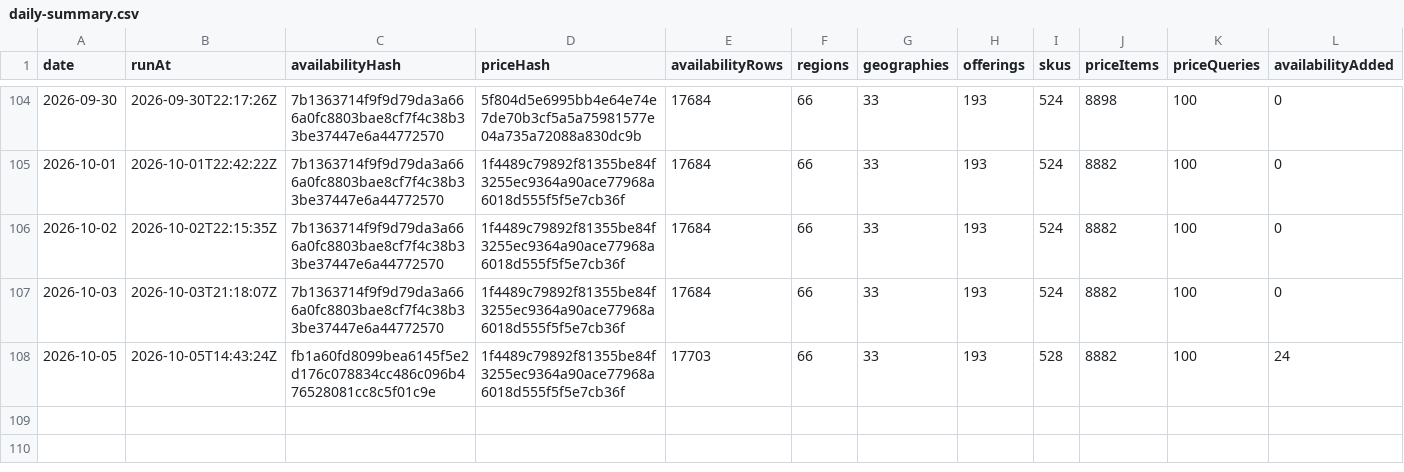
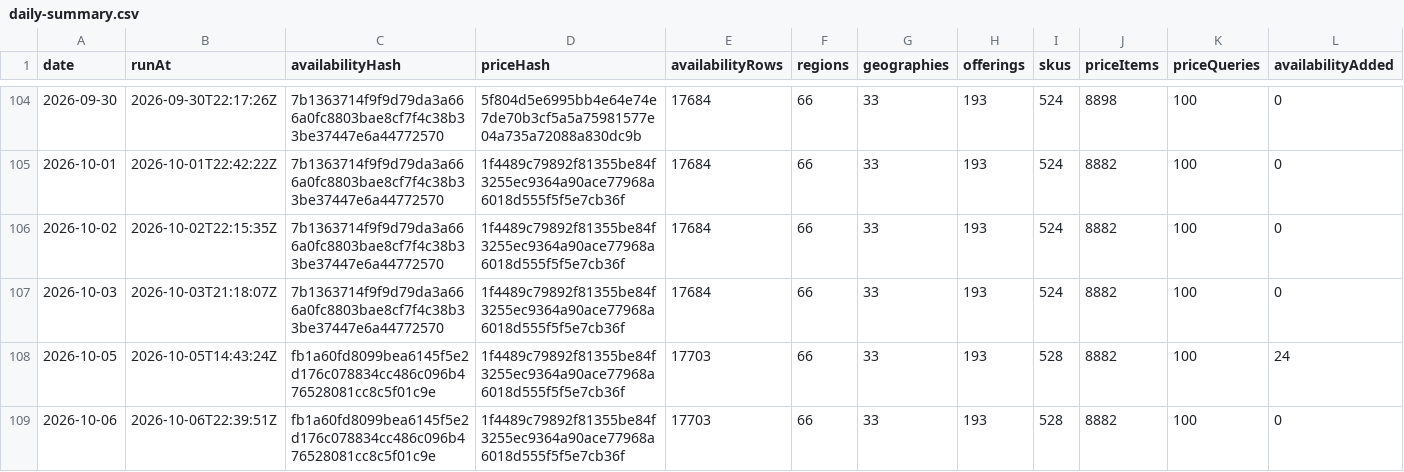
Before and after one commit to s04/azure-regional-services, a CSV file: data/gold/timeseries/daily-summary.csv, drawn as a sheet; only a part is shown, gaps mark what is left out; rows hold the shown columns only; the diff names each change by its address in the sheet, - before the commit and + after, or states it on an @@ line.

```diff
--- a/data/gold/timeseries/daily-summary.csv
+++ b/data/gold/timeseries/daily-summary.csv
+row 109: 2026-10-06 | 2026-10-06T22:39:51Z | fb1a60fd8099bea6145f5e2d176c078834cc486c096b476528081cc8c5f01c9e | 1f4489c79892f81355be84f3255ec9364a90ace77968a6018d555f5f5e7cb36f | 17703 | 66 | 33 | 193 | 528 | 8882 | 100 | 0
```
Also changed, not shown: 5 other files.
